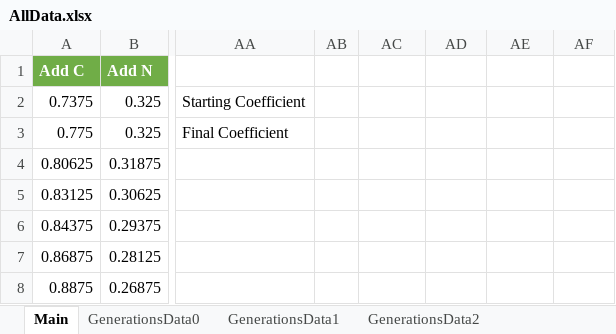
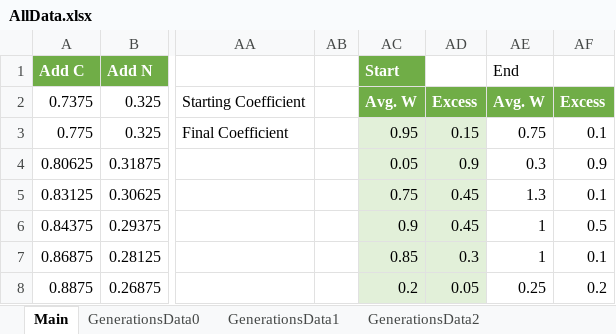
Before and after one commit to Timothylang1/Flap-For-AI, an Excel workbook: src/ConstantFinder/Data (2000 trials, Max Gen 30, Num Inputs 3)/AllData.xlsx, sheet Main, drawn as a sheet; only a part is shown, gaps mark what is left out; values as stored, in another font and other column widths than the file's, no borders; charts and pictures not drawn; the diff covers the shown part only; the diff names each change by its address in the sheet, - before the commit and + after, or states it on an @@ line.

```diff
--- a/src/ConstantFinder/Data (2000 trials, Max Gen 30, Num Inputs 3)/AllData.xlsx (sheet Main)
+++ b/src/ConstantFinder/Data (2000 trials, Max Gen 30, Num Inputs 3)/AllData.xlsx (sheet Main)
-AC1: (empty)
+AC1: Start
-AC1 fill: none
+AC1 fill: #70AD47
-AE1: (empty)
+AE1: End
-AC2: (empty)
+AC2: Avg. W
-AC2:AF2 fill: none
+AC2:AF2 fill: #70AD47
-AD2: (empty)
+AD2: Excess
-AE2: (empty)
+AE2: Avg. W
-AF2: (empty)
+AF2: Excess
-AC3: (empty)
+AC3: 0.95
-AC3:AD8 fill: none
+AC3:AD8 fill: #E2F0D9
-AD3: (empty)
+AD3: 0.15
-AE3: (empty)
+AE3: 0.75
-AF3: (empty)
+AF3: 0.1
-AC4: (empty)
+AC4: 0.05
-AD4: (empty)
+AD4: 0.9
-AE4: (empty)
+AE4: 0.3
-AF4: (empty)
+AF4: 0.9
-AC5: (empty)
+AC5: 0.75
-AD5:AD6: (empty)
+AD5:AD6: 0.45
-AE5: (empty)
+AE5: 1.3
-AF5: (empty)
+AF5: 0.1
-AC6: (empty)
+AC6: 0.9
-AE6:AE7: (empty)
+AE6:AE7: 1
-AF6: (empty)
+AF6: 0.5
-AC7: (empty)
+AC7: 0.85
-AD7: (empty)
+AD7: 0.3
-AF7: (empty)
+AF7: 0.1
-AC8: (empty)
+AC8: 0.2
-AD8: (empty)
+AD8: 0.05
-AE8: (empty)
+AE8: 0.25
-AF8: (empty)
+AF8: 0.2
```
Also changed, not shown: 8 edited cells and cell formats elsewhere in this sheet, other sheet tabs, charts or pictures, 5 other files.
